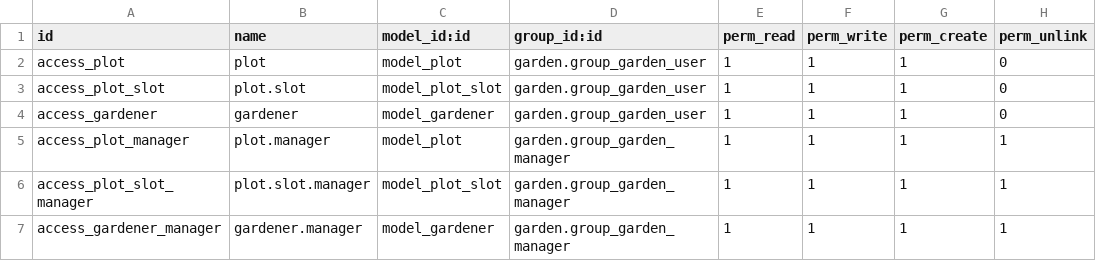
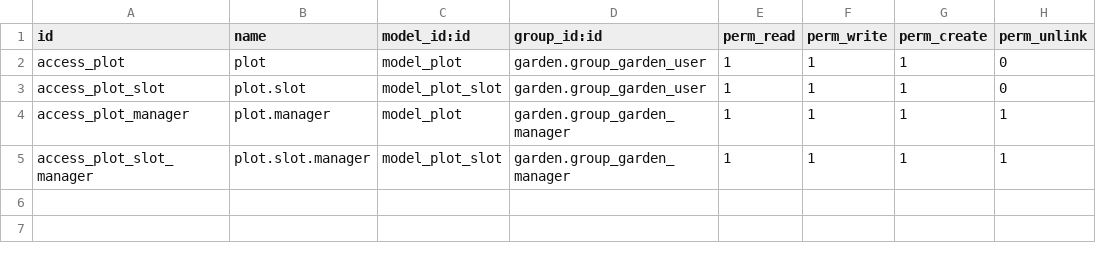
Before and after one commit to tewtawat/odoo_training_workshop, a CSV file: garden/security/ir.model.access.csv, drawn as a sheet.

Commit message:
[REM] workshop 13 - remove gardener csv
Signed-off-by: tewtawat <tewtawat@gmail.com>

```diff
--- a/garden/security/ir.model.access.csv
+++ b/garden/security/ir.model.access.csv
@@ -3,5 +3,3 @@ access_plot,plot,model_plot,garden.group_garden_user,1,1,1,0
 access_plot_slot,plot.slot,model_plot_slot,garden.group_garden_user,1,1,1,0
-access_gardener,gardener,model_gardener,garden.group_garden_user,1,1,1,0
 access_plot_manager,plot.manager,model_plot,garden.group_garden_manager,1,1,1,1
 access_plot_slot_manager,plot.slot.manager,model_plot_slot,garden.group_garden_manager,1,1,1,1
-access_gardener_manager,gardener.manager,model_gardener,garden.group_garden_manager,1,1,1,1
```
